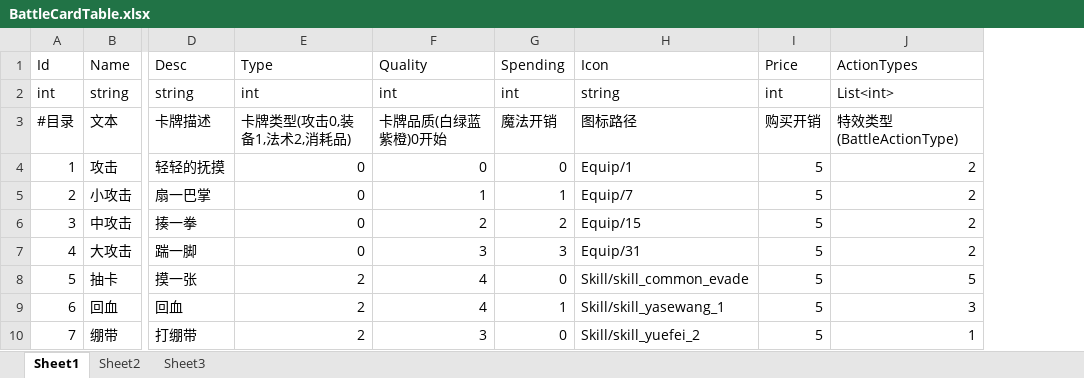
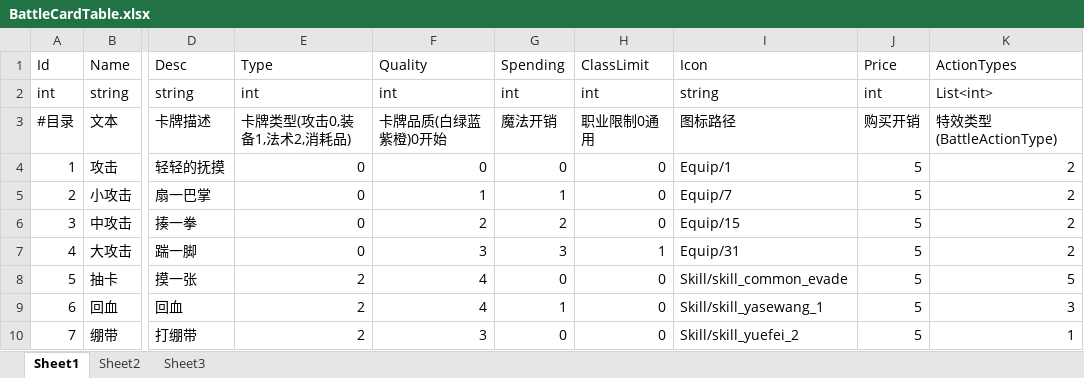
Before and after one commit to 976047167/BIG_HEAD, an Excel workbook: DataTable/BattleCardTable.xlsx, sheet Sheet1, drawn as a sheet; only a part is shown, gaps mark what is left out; values as stored, in another font and other column widths than the file's, no borders; the diff names each change by its address in the sheet, - before the commit and + after, or states it on an @@ line.

```diff
--- a/DataTable/BattleCardTable.xlsx (sheet Sheet1)
+++ b/DataTable/BattleCardTable.xlsx (sheet Sheet1)
+column H, rows 1-10: ClassLimit | int | 职业限制0通用 | 0 | 0 | 0 | 1 | 0 | 0 | 0
```
Also changed, not shown: 16 other files.
